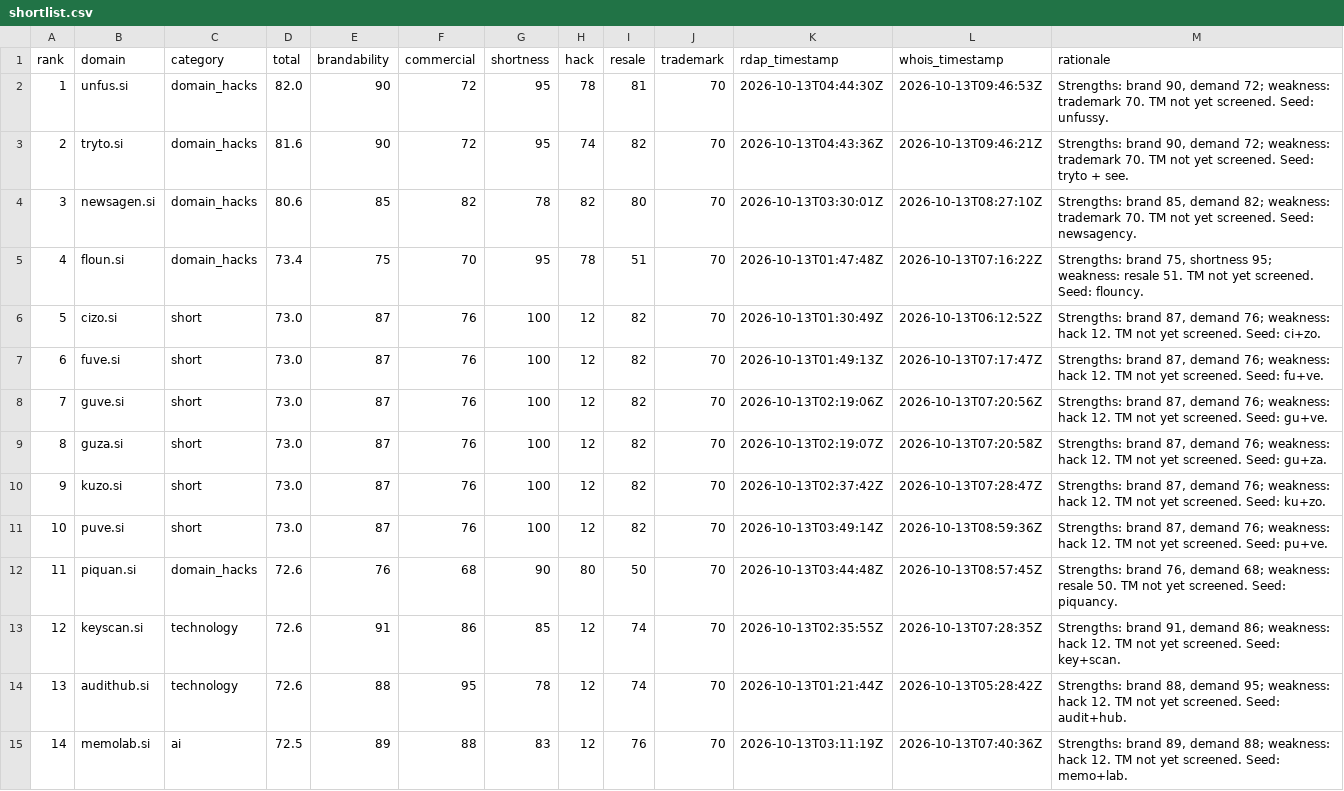
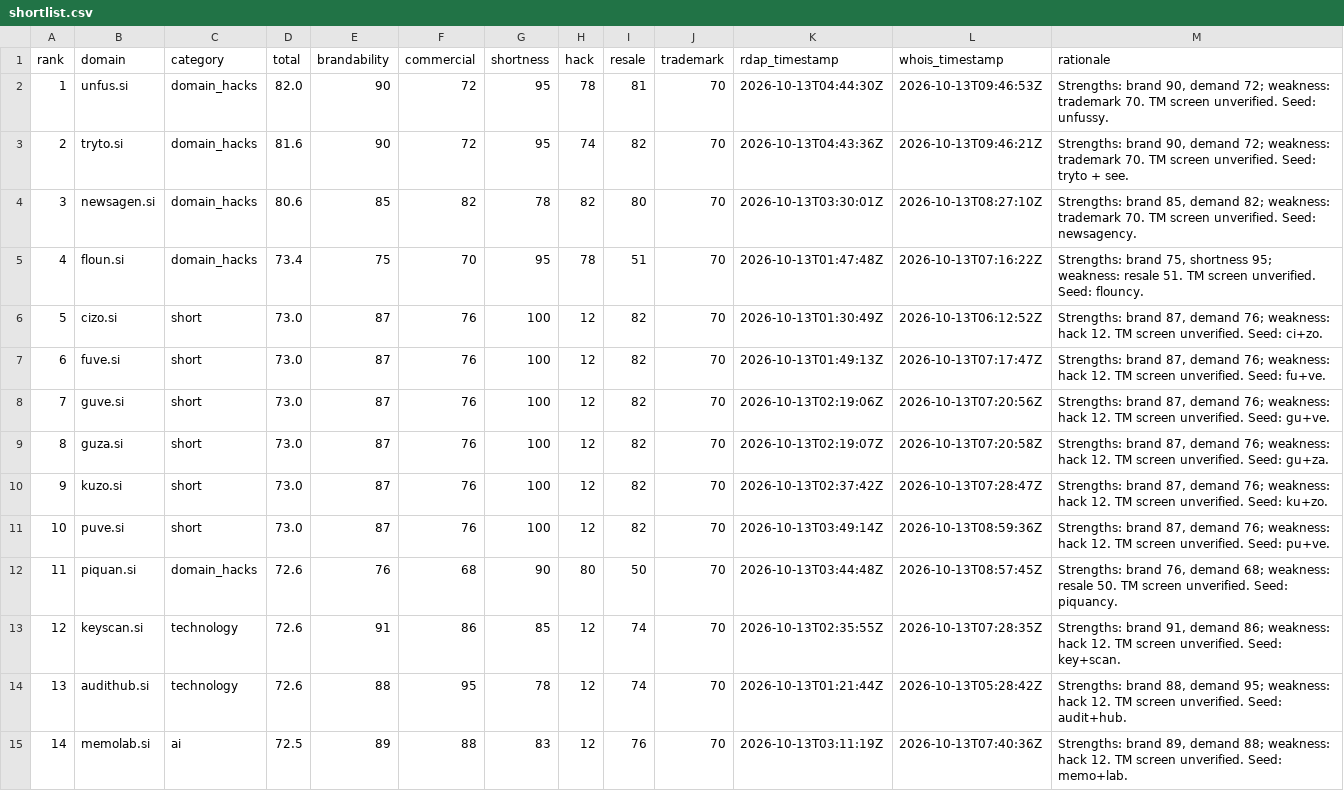
Before and after one commit to clintbailo94/unfus-si, a CSV file: output/shortlist.csv, drawn as a sheet; only a part is shown; the diff covers the shown part only.

```diff
--- a/output/shortlist.csv
+++ b/output/shortlist.csv
@@ -1,15 +1,15 @@
 rank,domain,category,total,brandability,commercial,shortness,hack,resale,trademark,rdap_timestamp,whois_timestamp,rationale
-1,unfus.si,domain_hacks,82.0,90,72,95,78,81,70,2026-10-13T04:44:30Z,2026-10-13T09:46:53Z,"Strengths: brand 90, demand 72; weakness: trademark 70. TM not yet screened. Seed: unfussy."
-2,tryto.si,domain_hacks,81.6,90,72,95,74,82,70,2026-10-13T04:43:36Z,2026-10-13T09:46:21Z,"Strengths: brand 90, demand 72; weakness: trademark 70. TM not yet screened. Seed: tryto + see."
-3,newsagen.si,domain_hacks,80.6,85,82,78,82,80,70,2026-10-13T03:30:01Z,2026-10-13T08:27:10Z,"Strengths: brand 85, demand 82; weakness: trademark 70. TM not yet screened. Seed: newsagency."
-4,floun.si,domain_hacks,73.4,75,70,95,78,51,70,2026-10-13T01:47:48Z,2026-10-13T07:16:22Z,"Strengths: brand 75, shortness 95; weakness: resale 51. TM not yet screened. Seed: flouncy."
-5,cizo.si,short,73.0,87,76,100,12,82,70,2026-10-13T01:30:49Z,2026-10-13T06:12:52Z,"Strengths: brand 87, demand 76; weakness: hack 12. TM not yet screened. Seed: ci+zo."
-6,fuve.si,short,73.0,87,76,100,12,82,70,2026-10-13T01:49:13Z,2026-10-13T07:17:47Z,"Strengths: brand 87, demand 76; weakness: hack 12. TM not yet screened. Seed: fu+ve."
-7,guve.si,short,73.0,87,76,100,12,82,70,2026-10-13T02:19:06Z,2026-10-13T07:20:56Z,"Strengths: brand 87, demand 76; weakness: hack 12. TM not yet screened. Seed: gu+ve."
-8,guza.si,short,73.0,87,76,100,12,82,70,2026-10-13T02:19:07Z,2026-10-13T07:20:58Z,"Strengths: brand 87, demand 76; weakness: hack 12. TM not yet screened. Seed: gu+za."
-9,kuzo.si,short,73.0,87,76,100,12,82,70,2026-10-13T02:37:42Z,2026-10-13T07:28:47Z,"Strengths: brand 87, demand 76; weakness: hack 12. TM not yet screened. Seed: ku+zo."
-10,puve.si,short,73.0,87,76,100,12,82,70,2026-10-13T03:49:14Z,2026-10-13T08:59:36Z,"Strengths: brand 87, demand 76; weakness: hack 12. TM not yet screened. Seed: pu+ve."
-11,piquan.si,domain_hacks,72.6,76,68,90,80,50,70,2026-10-13T03:44:48Z,2026-10-13T08:57:45Z,"Strengths: brand 76, demand 68; weakness: resale 50. TM not yet screened. Seed: piquancy."
-12,keyscan.si,technology,72.6,91,86,85,12,74,70,2026-10-13T02:35:55Z,2026-10-13T07:28:35Z,"Strengths: brand 91, demand 86; weakness: hack 12. TM not yet screened. Seed: key+scan."
-13,audithub.si,technology,72.6,88,95,78,12,74,70,2026-10-13T01:21:44Z,2026-10-13T05:28:42Z,"Strengths: brand 88, demand 95; weakness: hack 12. TM not yet screened. Seed: audit+hub."
-14,memolab.si,ai,72.5,89,88,83,12,76,70,2026-10-13T03:11:19Z,2026-10-13T07:40:36Z,"Strengths: brand 89, demand 88; weakness: hack 12. TM not yet screened. Seed: memo+lab."
+1,unfus.si,domain_hacks,82.0,90,72,95,78,81,70,2026-10-13T04:44:30Z,2026-10-13T09:46:53Z,"Strengths: brand 90, demand 72; weakness: trademark 70. TM screen unverified. Seed: unfussy."
+2,tryto.si,domain_hacks,81.6,90,72,95,74,82,70,2026-10-13T04:43:36Z,2026-10-13T09:46:21Z,"Strengths: brand 90, demand 72; weakness: trademark 70. TM screen unverified. Seed: tryto + see."
+3,newsagen.si,domain_hacks,80.6,85,82,78,82,80,70,2026-10-13T03:30:01Z,2026-10-13T08:27:10Z,"Strengths: brand 85, demand 82; weakness: trademark 70. TM screen unverified. Seed: newsagency."
+4,floun.si,domain_hacks,73.4,75,70,95,78,51,70,2026-10-13T01:47:48Z,2026-10-13T07:16:22Z,"Strengths: brand 75, shortness 95; weakness: resale 51. TM screen unverified. Seed: flouncy."
+5,cizo.si,short,73.0,87,76,100,12,82,70,2026-10-13T01:30:49Z,2026-10-13T06:12:52Z,"Strengths: brand 87, demand 76; weakness: hack 12. TM screen unverified. Seed: ci+zo."
+6,fuve.si,short,73.0,87,76,100,12,82,70,2026-10-13T01:49:13Z,2026-10-13T07:17:47Z,"Strengths: brand 87, demand 76; weakness: hack 12. TM screen unverified. Seed: fu+ve."
+7,guve.si,short,73.0,87,76,100,12,82,70,2026-10-13T02:19:06Z,2026-10-13T07:20:56Z,"Strengths: brand 87, demand 76; weakness: hack 12. TM screen unverified. Seed: gu+ve."
+8,guza.si,short,73.0,87,76,100,12,82,70,2026-10-13T02:19:07Z,2026-10-13T07:20:58Z,"Strengths: brand 87, demand 76; weakness: hack 12. TM screen unverified. Seed: gu+za."
+9,kuzo.si,short,73.0,87,76,100,12,82,70,2026-10-13T02:37:42Z,2026-10-13T07:28:47Z,"Strengths: brand 87, demand 76; weakness: hack 12. TM screen unverified. Seed: ku+zo."
+10,puve.si,short,73.0,87,76,100,12,82,70,2026-10-13T03:49:14Z,2026-10-13T08:59:36Z,"Strengths: brand 87, demand 76; weakness: hack 12. TM screen unverified. Seed: pu+ve."
+11,piquan.si,domain_hacks,72.6,76,68,90,80,50,70,2026-10-13T03:44:48Z,2026-10-13T08:57:45Z,"Strengths: brand 76, demand 68; weakness: resale 50. TM screen unverified. Seed: piquancy."
+12,keyscan.si,technology,72.6,91,86,85,12,74,70,2026-10-13T02:35:55Z,2026-10-13T07:28:35Z,"Strengths: brand 91, demand 86; weakness: hack 12. TM screen unverified. Seed: key+scan."
+13,audithub.si,technology,72.6,88,95,78,12,74,70,2026-10-13T01:21:44Z,2026-10-13T05:28:42Z,"Strengths: brand 88, demand 95; weakness: hack 12. TM screen unverified. Seed: audit+hub."
+14,memolab.si,ai,72.5,89,88,83,12,76,70,2026-10-13T03:11:19Z,2026-10-13T07:40:36Z,"Strengths: brand 89, demand 88; weakness: hack 12. TM screen unverified. Seed: memo+lab."
```
Also changed, not shown: 86 edited cells elsewhere in this file, output/scores.csv, 16 other files.
